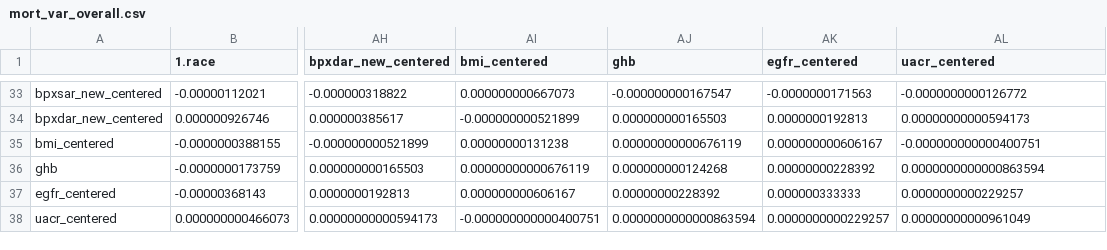
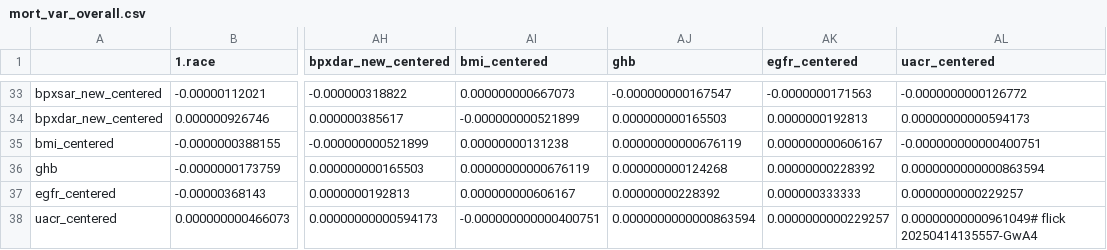
Before and after one commit to abikesa/gpt-memory, a CSV file: kitabo/ensi/testbin/test3/assets/csv/mort_var_overall.csv, drawn as a sheet; only a part is shown, gaps mark what is left out; the diff names each change by its address in the sheet, - before the commit and + after, or states it on an @@ line.

Commit message:
kitabo/ensi/testbin/test3/assets/csv/mort_var_overall.csv

```diff
--- a/kitabo/ensi/testbin/test3/assets/csv/mort_var_overall.csv
+++ b/kitabo/ensi/testbin/test3/assets/csv/mort_var_overall.csv
-AL38 (uacr_centered): 0.00000000000961049
+AL38 (uacr_centered): 0.00000000000961049# flick 20250414135557-GwA4
```
